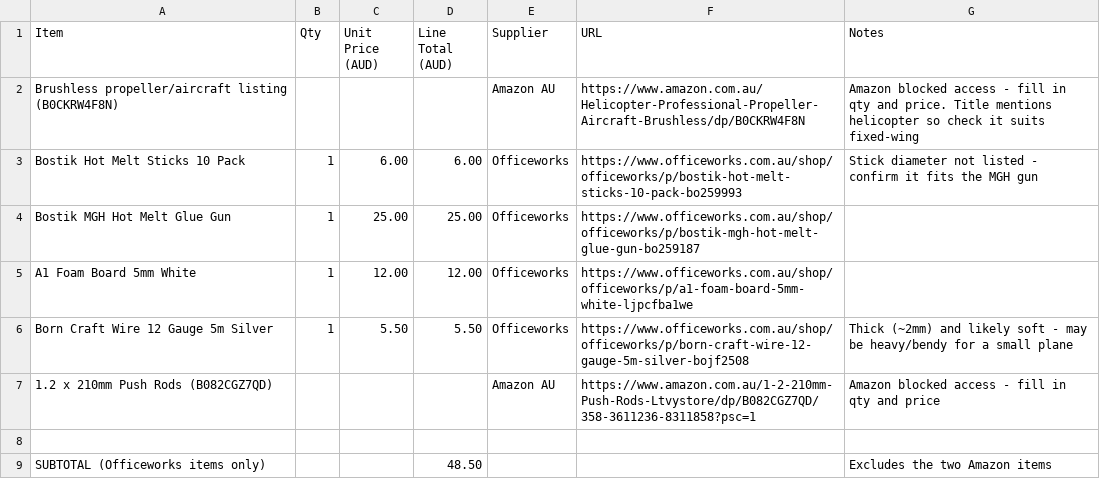
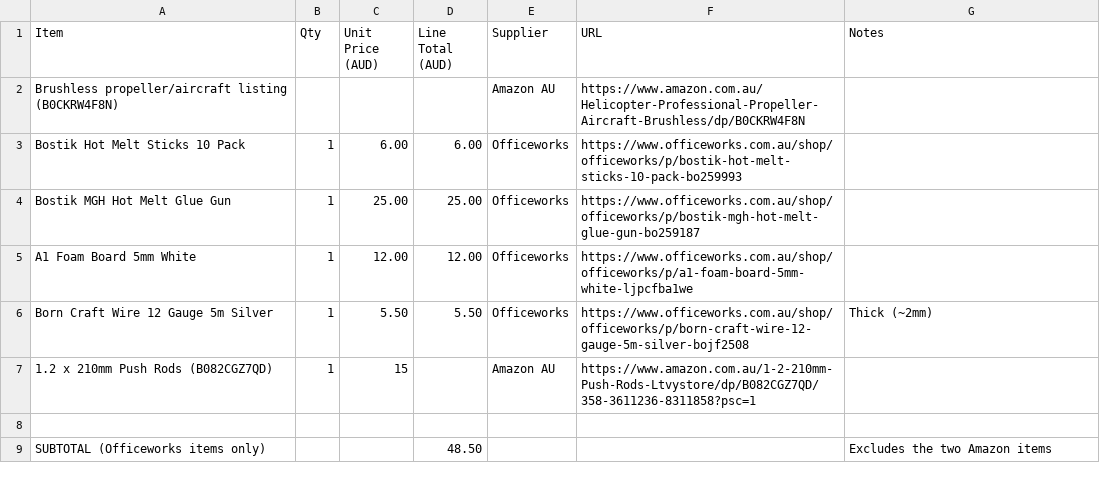
Before and after one commit to mikhailnotfish/RC-PLANE, a CSV file: rc_plane_bom.csv, drawn as a sheet.

Commit message:
Revise item details in rc_plane_bom.csv
Updated quantities and prices for items, and added missing details for Amazon items.

```diff
--- a/rc_plane_bom.csv
+++ b/rc_plane_bom.csv
@@ -1,8 +1,8 @@
 Item,Qty,Unit Price (AUD),Line Total (AUD),Supplier,URL,Notes
-Brushless propeller/aircraft listing (B0CKRW4F8N),,,,Amazon AU,https://www.amazon.com.au/Helicopter-Professional-Propeller-Aircraft-Brushless/dp/B0CKRW4F8N,Amazon blocked access - fill in qty and price. Title mentions helicopter so check it suits fixed-wing
-Bostik Hot Melt Sticks 10 Pack,1,6.00,6.00,Officeworks,https://www.officeworks.com.au/shop/officeworks/p/bostik-hot-melt-sticks-10-pack-bo259993,Stick diameter not listed - confirm it fits the MGH gun
+Brushless propeller/aircraft listing (B0CKRW4F8N),,,,Amazon AU,https://www.amazon.com.au/Helicopter-Professional-Propeller-Aircraft-Brushless/dp/B0CKRW4F8N,
+Bostik Hot Melt Sticks 10 Pack,1,6.00,6.00,Officeworks,https://www.officeworks.com.au/shop/officeworks/p/bostik-hot-melt-sticks-10-pack-bo259993,
 Bostik MGH Hot Melt Glue Gun,1,25.00,25.00,Officeworks,https://www.officeworks.com.au/shop/officeworks/p/bostik-mgh-hot-melt-glue-gun-bo259187,
 A1 Foam Board 5mm White,1,12.00,12.00,Officeworks,https://www.officeworks.com.au/shop/officeworks/p/a1-foam-board-5mm-white-ljpcfba1we,
-Born Craft Wire 12 Gauge 5m Silver,1,5.50,5.50,Officeworks,https://www.officeworks.com.au/shop/officeworks/p/born-craft-wire-12-gauge-5m-silver-bojf2508,Thick (~2mm) and likely soft - may be heavy/bendy for a small plane
-1.2 x 210mm Push Rods (B082CGZ7QD),,,,Amazon AU,https://www.amazon.com.au/1-2-210mm-Push-Rods-Ltvystore/dp/B082CGZ7QD/358-3611236-8311858?psc=1,Amazon blocked access - fill in qty and price
+Born Craft Wire 12 Gauge 5m Silver,1,5.50,5.50,Officeworks,https://www.officeworks.com.au/shop/officeworks/p/born-craft-wire-12-gauge-5m-silver-bojf2508,Thick (~2mm)
+1.2 x 210mm Push Rods (B082CGZ7QD),1,15,,Amazon AU,https://www.amazon.com.au/1-2-210mm-Push-Rods-Ltvystore/dp/B082CGZ7QD/358-3611236-8311858?psc=1,
 ,,,,,,
```
